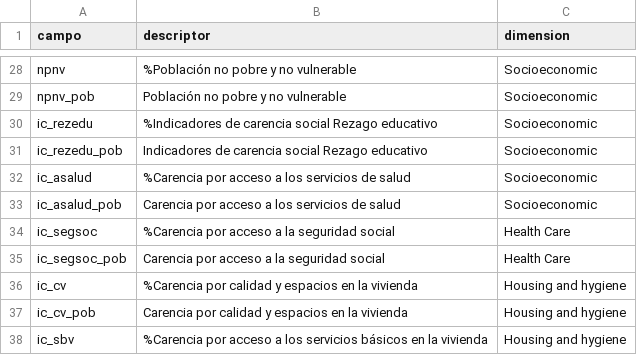
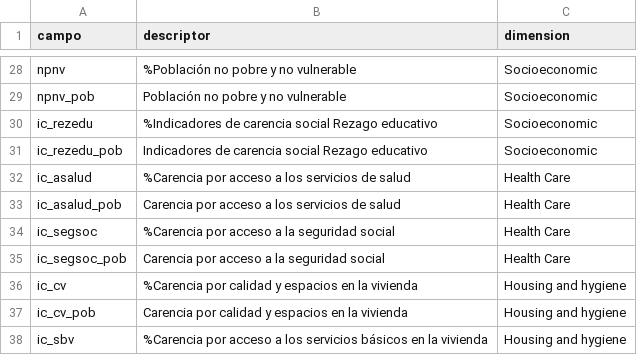
Before and after one commit to rausial/covid19_vulnerabilidad_mex, a CSV file: datos/diccionario_variables_usadas.csv, drawn as a sheet; only a part is shown, gaps mark what is left out.

Commit message:
Mejor reclasificación de datos

```diff
--- a/datos/diccionario_variables_usadas.csv
+++ b/datos/diccionario_variables_usadas.csv
@@ -31,4 +31,4 @@ ic_rezedu,%Indicadores de carencia social  Rezago educativo,Socioeconomic
 ic_rezedu_pob,Indicadores de carencia social  Rezago educativo,Socioeconomic
-ic_asalud,%Carencia por acceso a los servicios de salud,Socioeconomic
-ic_asalud_pob,Carencia por acceso a los servicios de salud,Socioeconomic
+ic_asalud,%Carencia por acceso a los servicios de salud,Health Care
+ic_asalud_pob,Carencia por acceso a los servicios de salud,Health Care
 ic_segsoc,%Carencia por acceso a la seguridad social,Health Care
```
Also changed, not shown: 3 other files.
